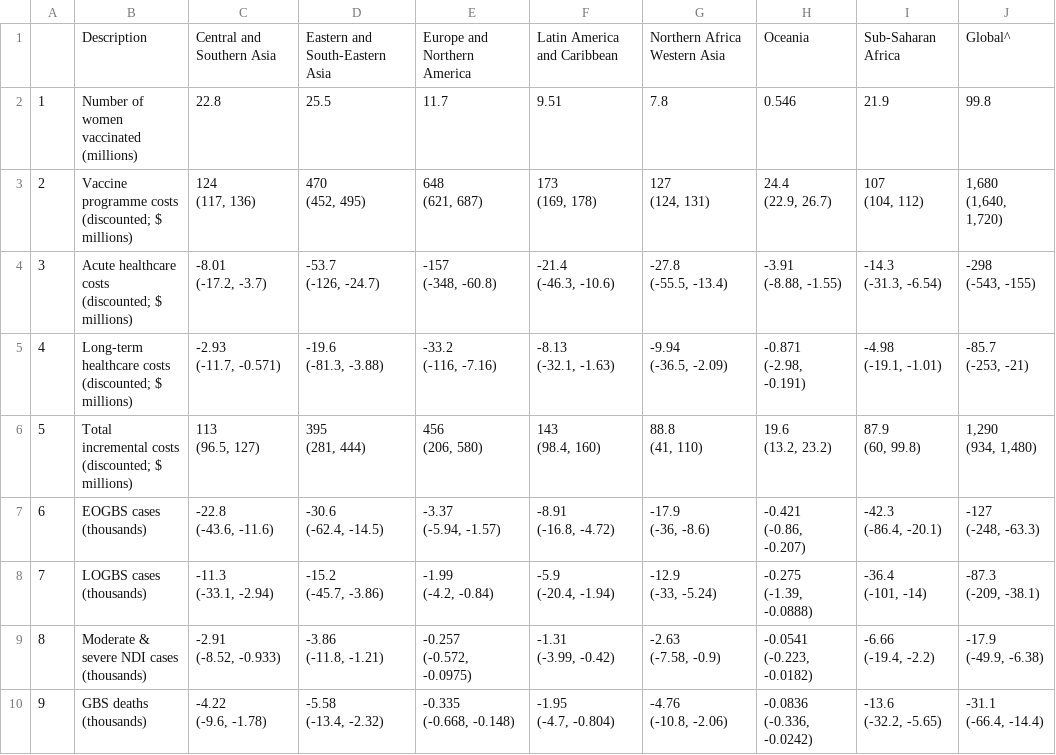
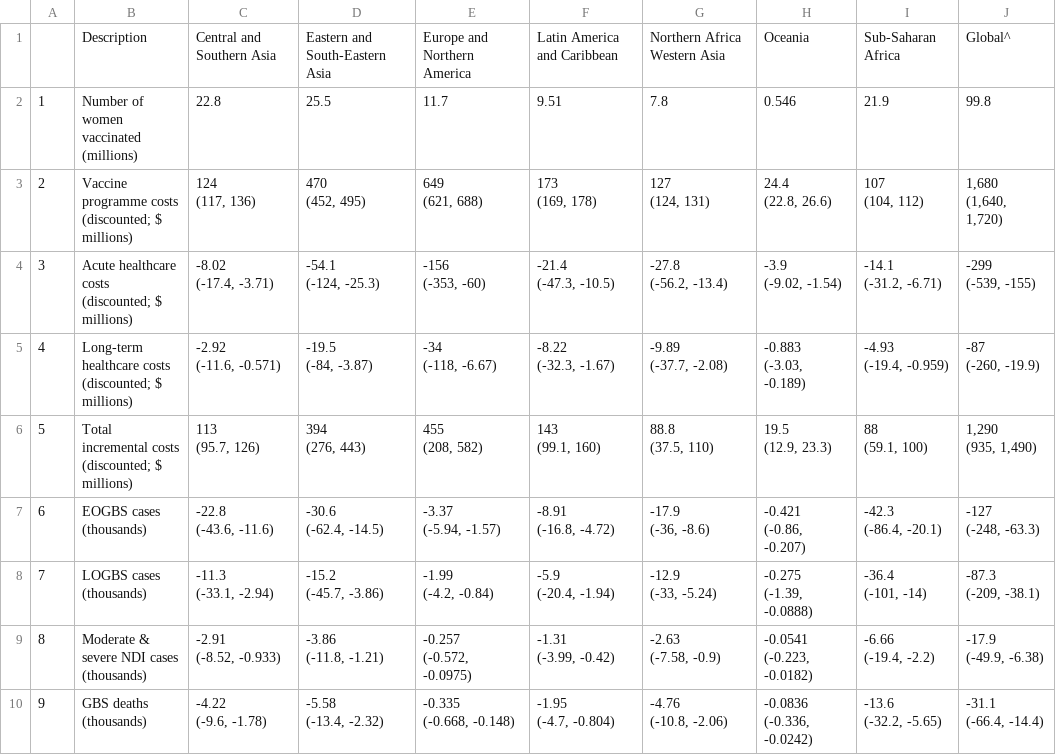
Before and after one commit to mert0248/GBS-vax-econ-model, a CSV file: output/Table_1-incremental_outcomes2022-05-26_sdg.csv, drawn as a sheet; only a part is shown; the diff covers the shown part only.

```diff
--- a/output/Table_1-incremental_outcomes2022-05-26_sdg.csv
+++ b/output/Table_1-incremental_outcomes2022-05-26_sdg.csv
@@ -3,42 +3,42 @@
 (millions)","22.8","25.5","11.7","9.51","7.8","0.546","21.9","99.8"
-"2","Vaccine programme costs
-(discounted; $ millions)","124
-(117, 136)","470
-(452, 495)","648
-(621, 687)","173
-(169, 178)","127
-(124, 131)","24.4
-(22.9, 26.7)","107
-(104, 112)","1,680
-(1,640, 1,720)"
-"3","Acute healthcare costs
-(discounted; $ millions)","-8.01
-(-17.2, -3.7)","-53.7
-(-126, -24.7)","-157
-(-348, -60.8)","-21.4
-(-46.3, -10.6)","-27.8
-(-55.5, -13.4)","-3.91
-(-8.88, -1.55)","-14.3
-(-31.3, -6.54)","-298
-(-543, -155)"
-"4","Long-term healthcare costs
-(discounted; $ millions)","-2.93
-(-11.7, -0.571)","-19.6
-(-81.3, -3.88)","-33.2
-(-116, -7.16)","-8.13
-(-32.1, -1.63)","-9.94
-(-36.5, -2.09)","-0.871
-(-2.98, -0.191)","-4.98
-(-19.1, -1.01)","-85.7
-(-253, -21)"
-"5","Total incremental costs
-(discounted; $ millions)","113
-(96.5, 127)","395
-(281, 444)","456
-(206, 580)","143
-(98.4, 160)","88.8
-(41, 110)","19.6
-(13.2, 23.2)","87.9
-(60, 99.8)","1,290
-(934, 1,480)"
+"2","Vaccine programme costs
+(discounted; $ millions)","124
+(117, 136)","470
+(452, 495)","649
+(621, 688)","173
+(169, 178)","127
+(124, 131)","24.4
+(22.8, 26.6)","107
+(104, 112)","1,680
+(1,640, 1,720)"
+"3","Acute healthcare costs
+(discounted; $ millions)","-8.02
+(-17.4, -3.71)","-54.1
+(-124, -25.3)","-156
+(-353, -60)","-21.4
+(-47.3, -10.5)","-27.8
+(-56.2, -13.4)","-3.9
+(-9.02, -1.54)","-14.1
+(-31.2, -6.71)","-299
+(-539, -155)"
+"4","Long-term healthcare costs
+(discounted; $ millions)","-2.92
+(-11.6, -0.571)","-19.5
+(-84, -3.87)","-34
+(-118, -6.67)","-8.22
+(-32.3, -1.67)","-9.89
+(-37.7, -2.08)","-0.883
+(-3.03, -0.189)","-4.93
+(-19.4, -0.959)","-87
+(-260, -19.9)"
+"5","Total incremental costs
+(discounted; $ millions)","113
+(95.7, 126)","394
+(276, 443)","455
+(208, 582)","143
+(99.1, 160)","88.8
+(37.5, 110)","19.5
+(12.9, 23.3)","88
+(59.1, 100)","1,290
+(935, 1,490)"
 "6","EOGBS cases
```
Also changed, not shown: 48 edited cells elsewhere in this file, output/Supplmentary_table_1-high-coverage_incremental_outcomes2022-05-26_sdg.csv, output/Supplmentary_table_1-high-coverage_incremental_outcomes2022-05-26_wb.csv, 43 other files.
